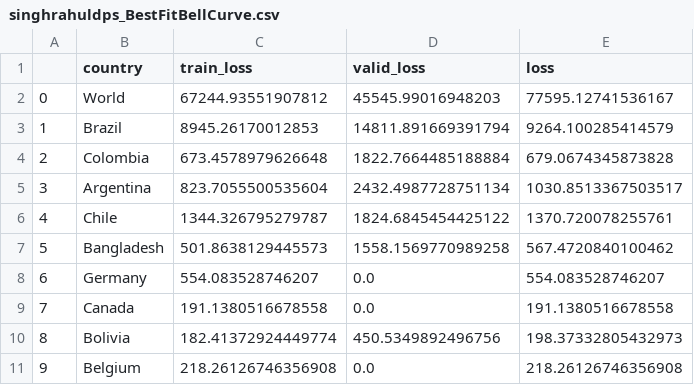
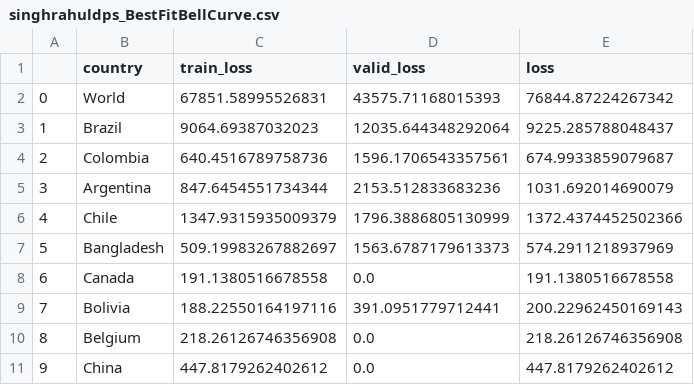
Before and after one commit to singhrahuldps/covid19tracker, a CSV file: loss/singhrahuldps_BestFitBellCurve.csv, drawn as a sheet; only a part is shown; the diff covers the shown part only.

```diff
--- a/loss/singhrahuldps_BestFitBellCurve.csv
+++ b/loss/singhrahuldps_BestFitBellCurve.csv
@@ -1,11 +1,11 @@
 ,country,train_loss,valid_loss,loss
-0,World,67244.93551907812,45545.99016948203,77595.12741536167
-1,Brazil,8945.26170012853,14811.891669391794,9264.100285414579
-2,Colombia,673.4578979626648,1822.7664485188884,679.0674345873828
-3,Argentina,823.7055500535604,2432.4987728751134,1030.8513367503517
-4,Chile,1344.326795279787,1824.6845454425122,1370.720078255761
-5,Bangladesh,501.8638129445573,1558.1569770989258,567.4720840100462
-6,Germany,554.083528746207,0.0,554.083528746207
-7,Canada,191.1380516678558,0.0,191.1380516678558
-8,Bolivia,182.41372924449774,450.5349892496756,198.37332805432973
-9,Belgium,218.26126746356908,0.0,218.26126746356908
+0,World,67851.58995526831,43575.71168015393,76844.87224267342
+1,Brazil,9064.69387032023,12035.644348292064,9225.285788048437
+2,Colombia,640.4516789758736,1596.1706543357561,674.9933859079687
+3,Argentina,847.6454551734344,2153.512833683236,1031.692014690079
+4,Chile,1347.9315935009379,1796.3886805130999,1372.4374452502366
+5,Bangladesh,509.19983267882697,1563.6787179613373,574.2911218937969
+6,Canada,191.1380516678558,0.0,191.1380516678558
+7,Bolivia,188.22550164197116,391.0951779712441,200.22962450169143
+8,Belgium,218.26126746356908,0.0,218.26126746356908
+9,China,447.8179262402612,0.0,447.8179262402612
```
Also changed, not shown: 35 edited cells elsewhere in this file, 21 other files.
